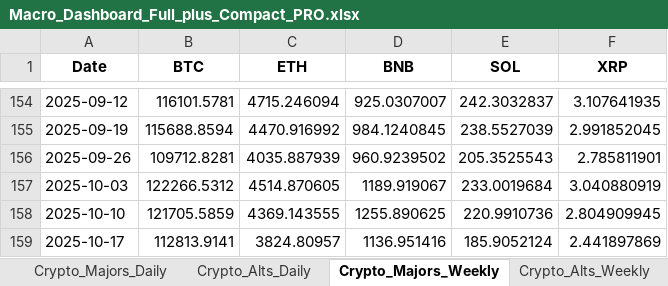
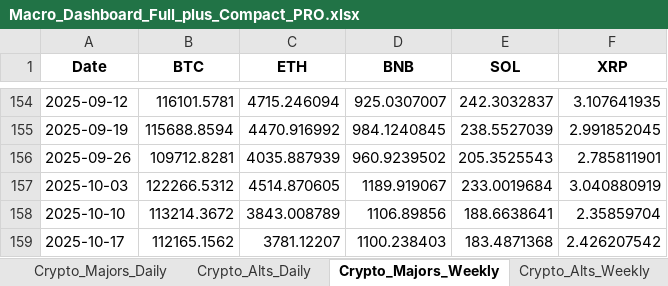
Before and after one commit to kcs1040/invest-dashboard, an Excel workbook: data_pro/Macro_Dashboard_Full_plus_Compact_PRO.xlsx, sheet Crypto_Majors_Weekly, drawn as a sheet; only a part is shown, gaps mark what is left out; values as stored, in another font and other column widths than the file's, no borders; the diff names each change by its address in the sheet, - before the commit and + after, or states it on an @@ line.

```diff
--- a/data_pro/Macro_Dashboard_Full_plus_Compact_PRO.xlsx (sheet Crypto_Majors_Weekly)
+++ b/data_pro/Macro_Dashboard_Full_plus_Compact_PRO.xlsx (sheet Crypto_Majors_Weekly)
-B158 (BTC): 121705.5859
+B158 (BTC): 113214.3672
-C158 (ETH): 4369.143555
+C158 (ETH): 3843.008789
-D158 (BNB): 1255.890625
+D158 (BNB): 1106.89856
-E158 (SOL): 220.9910736
+E158 (SOL): 188.6638641
-F158 (XRP): 2.804909945
+F158 (XRP): 2.35859704
-B159 (BTC): 112813.9141
+B159 (BTC): 112165.1562
-C159 (ETH): 3824.80957
+C159 (ETH): 3781.12207
-D159 (BNB): 1136.951416
+D159 (BNB): 1100.238403
-E159 (SOL): 185.9052124
+E159 (SOL): 183.4871368
-F159 (XRP): 2.441897869
+F159 (XRP): 2.426207542
```
Also changed, not shown: sheet Crypto_Majors_Daily, sheet Crypto_Alts_Daily, sheet Crypto_Alts_Weekly, sheet Crypto_Majors_Monthly, sheet Crypto_Alts_Monthly, sheet Macro_Inputs_Weekly, 4 more sheets, 2 other files.
